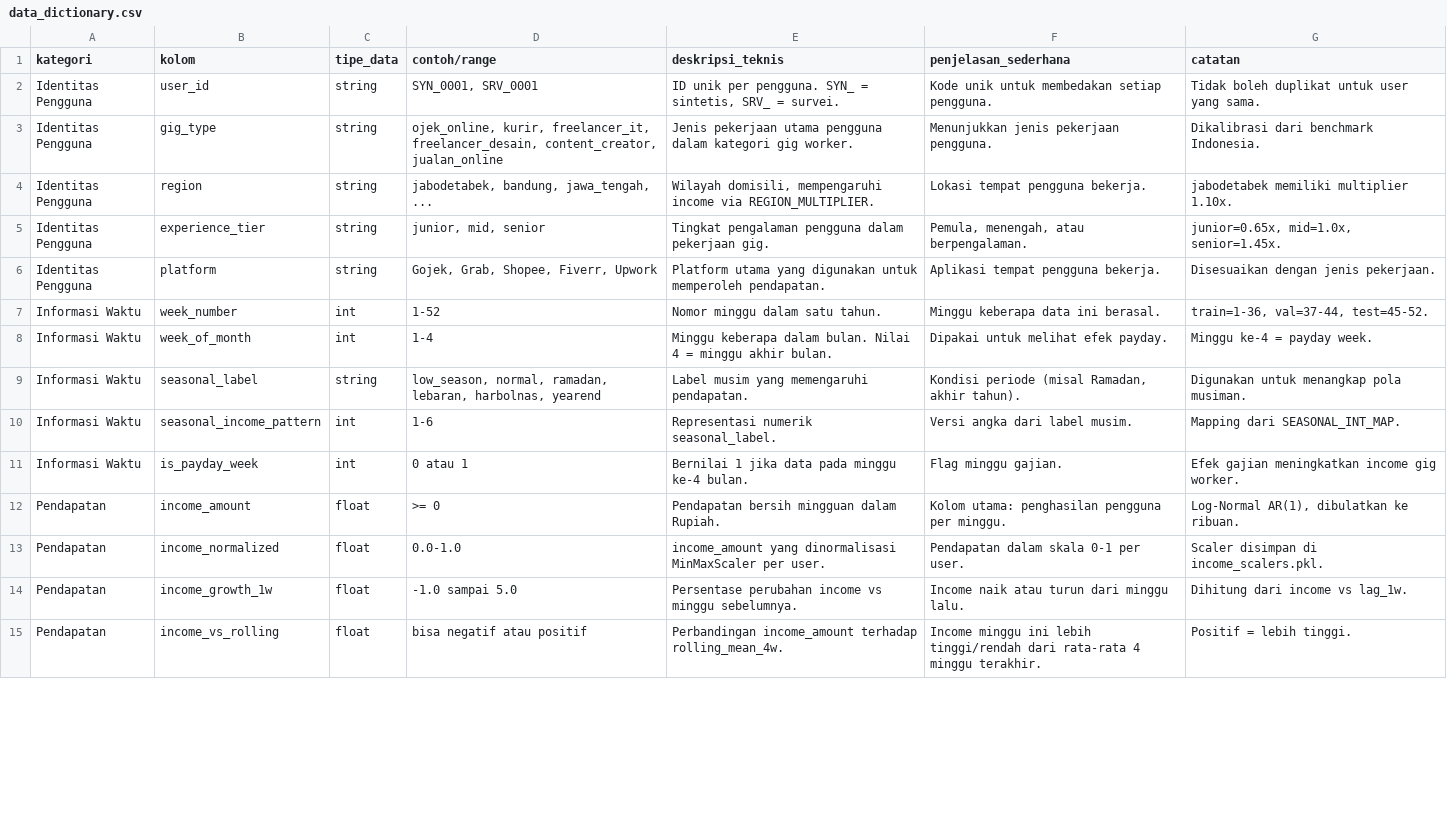
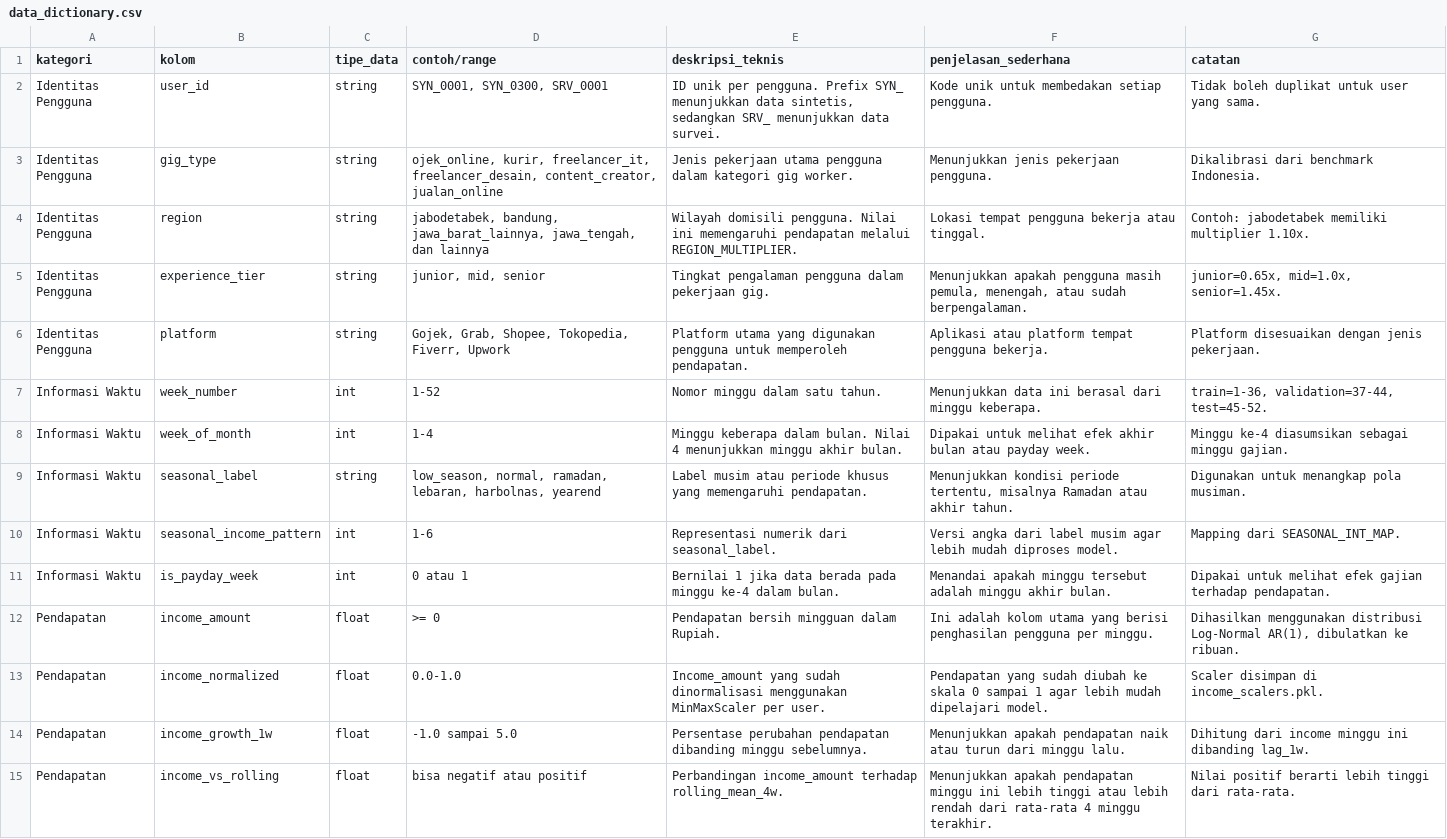
Before and after one commit to ClarisyaA/fingo-income-analysis, a CSV file: data/processed/data_dictionary.csv, drawn as a sheet; only a part is shown; the diff covers the shown part only.

Commit message:
feat: update DS2 income pipeline v5 - fix CoV chart, auto assessing summary, BPS per provinsi, AR1=0.35

```diff
--- a/data/processed/data_dictionary.csv
+++ b/data/processed/data_dictionary.csv
@@ -1,15 +1,15 @@
 kategori,kolom,tipe_data,contoh/range,deskripsi_teknis,penjelasan_sederhana,catatan
-Identitas Pengguna,user_id,string,"SYN_0001, SRV_0001","ID unik per pengguna. SYN_ = sintetis, SRV_ = survei.",Kode unik untuk membedakan setiap pengguna.,Tidak boleh duplikat untuk user yang sama.
+Identitas Pengguna,user_id,string,"SYN_0001, SYN_0300, SRV_0001","ID unik per pengguna. Prefix SYN_ menunjukkan data sintetis, sedangkan SRV_ menunjukkan data survei.",Kode unik untuk membedakan setiap pengguna.,Tidak boleh duplikat untuk user yang sama.
 Identitas Pengguna,gig_type,string,"ojek_online, kurir, freelancer_it, freelancer_desain, content_creator, jualan_online",Jenis pekerjaan utama pengguna dalam kategori gig worker.,Menunjukkan jenis pekerjaan pengguna.,Dikalibrasi dari benchmark Indonesia.
-Identitas Pengguna,region,string,"jabodetabek, bandung, jawa_tengah, ...","Wilayah domisili, mempengaruhi income via REGION_MULTIPLIER.",Lokasi tempat pengguna bekerja.,jabodetabek memiliki multiplier 1.10x.
-Identitas Pengguna,experience_tier,string,"junior, mid, senior",Tingkat pengalaman pengguna dalam pekerjaan gig.,"Pemula, menengah, atau berpengalaman.","junior=0.65x, mid=1.0x, senior=1.45x."
-Identitas Pengguna,platform,string,"Gojek, Grab, Shopee, Fiverr, Upwork",Platform utama yang digunakan untuk memperoleh pendapatan.,Aplikasi tempat pengguna bekerja.,Disesuaikan dengan jenis pekerjaan.
-Informasi Waktu,week_number,int,1-52,Nomor minggu dalam satu tahun.,Minggu keberapa data ini berasal.,"train=1-36, val=37-44, test=45-52."
-Informasi Waktu,week_of_month,int,1-4,Minggu keberapa dalam bulan. Nilai 4 = minggu akhir bulan.,Dipakai untuk melihat efek payday.,Minggu ke-4 = payday week.
-Informasi Waktu,seasonal_label,string,"low_season, normal, ramadan, lebaran, harbolnas, yearend",Label musim yang memengaruhi pendapatan.,"Kondisi periode (misal Ramadan, akhir tahun).",Digunakan untuk menangkap pola musiman.
-Informasi Waktu,seasonal_income_pattern,int,1-6,Representasi numerik seasonal_label.,Versi angka dari label musim.,Mapping dari SEASONAL_INT_MAP.
-Informasi Waktu,is_payday_week,int,0 atau 1,Bernilai 1 jika data pada minggu ke-4 bulan.,Flag minggu gajian.,Efek gajian meningkatkan income gig worker.
-Pendapatan,income_amount,float,>= 0,Pendapatan bersih mingguan dalam Rupiah.,Kolom utama: penghasilan pengguna per minggu.,"Log-Normal AR(1), dibulatkan ke ribuan."
-Pendapatan,income_normalized,float,0.0-1.0,income_amount yang dinormalisasi MinMaxScaler per user.,Pendapatan dalam skala 0-1 per user.,Scaler disimpan di income_scalers.pkl.
-Pendapatan,income_growth_1w,float,-1.0 sampai 5.0,Persentase perubahan income vs minggu sebelumnya.,Income naik atau turun dari minggu lalu.,Dihitung dari income vs lag_1w.
-Pendapatan,income_vs_rolling,float,bisa negatif atau positif,Perbandingan income_amount terhadap rolling_mean_4w.,Income minggu ini lebih tinggi/rendah dari rata-rata 4 minggu terakhir.,Positif = lebih tinggi.
+Identitas Pengguna,region,string,"jabodetabek, bandung, jawa_barat_lainnya, jawa_tengah, dan lainnya",Wilayah domisili pengguna. Nilai ini memengaruhi pendapatan melalui REGION_MULTIPLIER.,Lokasi tempat pengguna bekerja atau tinggal.,Contoh: jabodetabek memiliki multiplier 1.10x.
+Identitas Pengguna,experience_tier,string,"junior, mid, senior",Tingkat pengalaman pengguna dalam pekerjaan gig.,"Menunjukkan apakah pengguna masih pemula, menengah, atau sudah berpengalaman.","junior=0.65x, mid=1.0x, senior=1.45x."
+Identitas Pengguna,platform,string,"Gojek, Grab, Shopee, Tokopedia, Fiverr, Upwork",Platform utama yang digunakan pengguna untuk memperoleh pendapatan.,Aplikasi atau platform tempat pengguna bekerja.,Platform disesuaikan dengan jenis pekerjaan.
+Informasi Waktu,week_number,int,1-52,Nomor minggu dalam satu tahun.,Menunjukkan data ini berasal dari minggu keberapa.,"train=1-36, validation=37-44, test=45-52."
+Informasi Waktu,week_of_month,int,1-4,Minggu keberapa dalam bulan. Nilai 4 menunjukkan minggu akhir bulan.,Dipakai untuk melihat efek akhir bulan atau payday week.,Minggu ke-4 diasumsikan sebagai minggu gajian.
+Informasi Waktu,seasonal_label,string,"low_season, normal, ramadan, lebaran, harbolnas, yearend",Label musim atau periode khusus yang memengaruhi pendapatan.,"Menunjukkan kondisi periode tertentu, misalnya Ramadan atau akhir tahun.",Digunakan untuk menangkap pola musiman.
+Informasi Waktu,seasonal_income_pattern,int,1-6,Representasi numerik dari seasonal_label.,Versi angka dari label musim agar lebih mudah diproses model.,Mapping dari SEASONAL_INT_MAP.
+Informasi Waktu,is_payday_week,int,0 atau 1,Bernilai 1 jika data berada pada minggu ke-4 dalam bulan.,Menandai apakah minggu tersebut adalah minggu akhir bulan.,Dipakai untuk melihat efek gajian terhadap pendapatan.
+Pendapatan,income_amount,float,>= 0,Pendapatan bersih mingguan dalam Rupiah.,Ini adalah kolom utama yang berisi penghasilan pengguna per minggu.,"Dihasilkan menggunakan distribusi Log-Normal AR(1), dibulatkan ke ribuan."
+Pendapatan,income_normalized,float,0.0-1.0,Income_amount yang sudah dinormalisasi menggunakan MinMaxScaler per user.,Pendapatan yang sudah diubah ke skala 0 sampai 1 agar lebih mudah dipelajari model.,Scaler disimpan di income_scalers.pkl.
+Pendapatan,income_growth_1w,float,-1.0 sampai 5.0,Persentase perubahan pendapatan dibanding minggu sebelumnya.,Menunjukkan apakah pendapatan naik atau turun dari minggu lalu.,Dihitung dari income minggu ini dibanding lag_1w.
+Pendapatan,income_vs_rolling,float,bisa negatif atau positif,Perbandingan income_amount terhadap rolling_mean_4w.,Menunjukkan apakah pendapatan minggu ini lebih tinggi atau lebih rendah dari rata-rata 4 minggu terakhir.,Nilai positif berarti lebih tinggi dari rata-rata.
```
Also changed, not shown: 20 edited cells elsewhere in this file, 9 other files.
